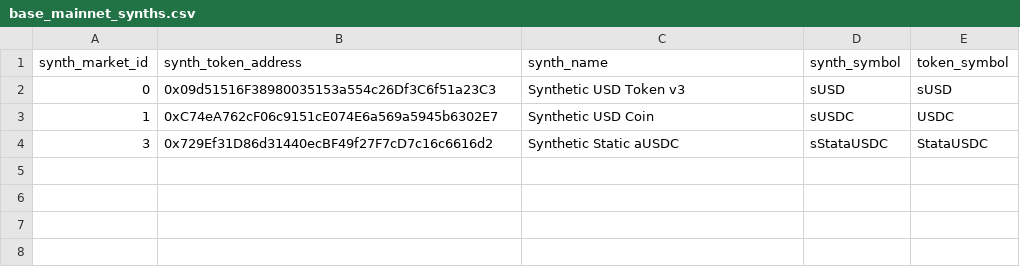
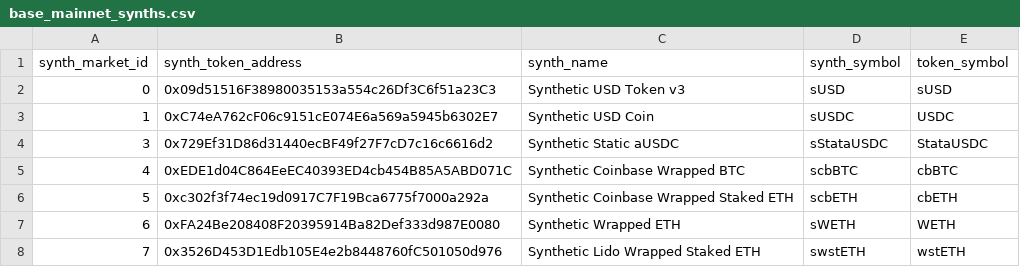
Before and after one commit to Synthetixio/data, a CSV file: transformers/synthetix/seeds/synths/base_mainnet_synths.csv, drawn as a sheet.

Commit message:
update seeds

```diff
--- a/transformers/synthetix/seeds/synths/base_mainnet_synths.csv
+++ b/transformers/synthetix/seeds/synths/base_mainnet_synths.csv
@@ -4 +4,5 @@ synth_market_id,synth_token_address,synth_name,synth_symbol,token_symbol
 3,0x729Ef31D86d31440ecBF49f27F7cD7c16c6616d2,Synthetic Static aUSDC,sStataUSDC,StataUSDC
+4,0xEDE1d04C864EeEC40393ED4cb454B85A5ABD071C,Synthetic Coinbase Wrapped BTC,scbBTC,cbBTC
+5,0xc302f3f74ec19d0917C7F19Bca6775f7000a292a,Synthetic Coinbase Wrapped Staked ETH,scbETH,cbETH
+6,0xFA24Be208408F20395914Ba82Def333d987E0080,Synthetic Wrapped ETH,sWETH,WETH
+7,0x3526D453D1Edb105E4e2b8448760fC501050d976,Synthetic Lido Wrapped Staked ETH,swstETH,wstETH
```
Also changed, not shown: transformers/synthetix/seeds/reward_distributors/arbitrum_mainnet_reward_distributors.csv, transformers/synthetix/seeds/synths/arbitrum_mainnet_synths.csv.
